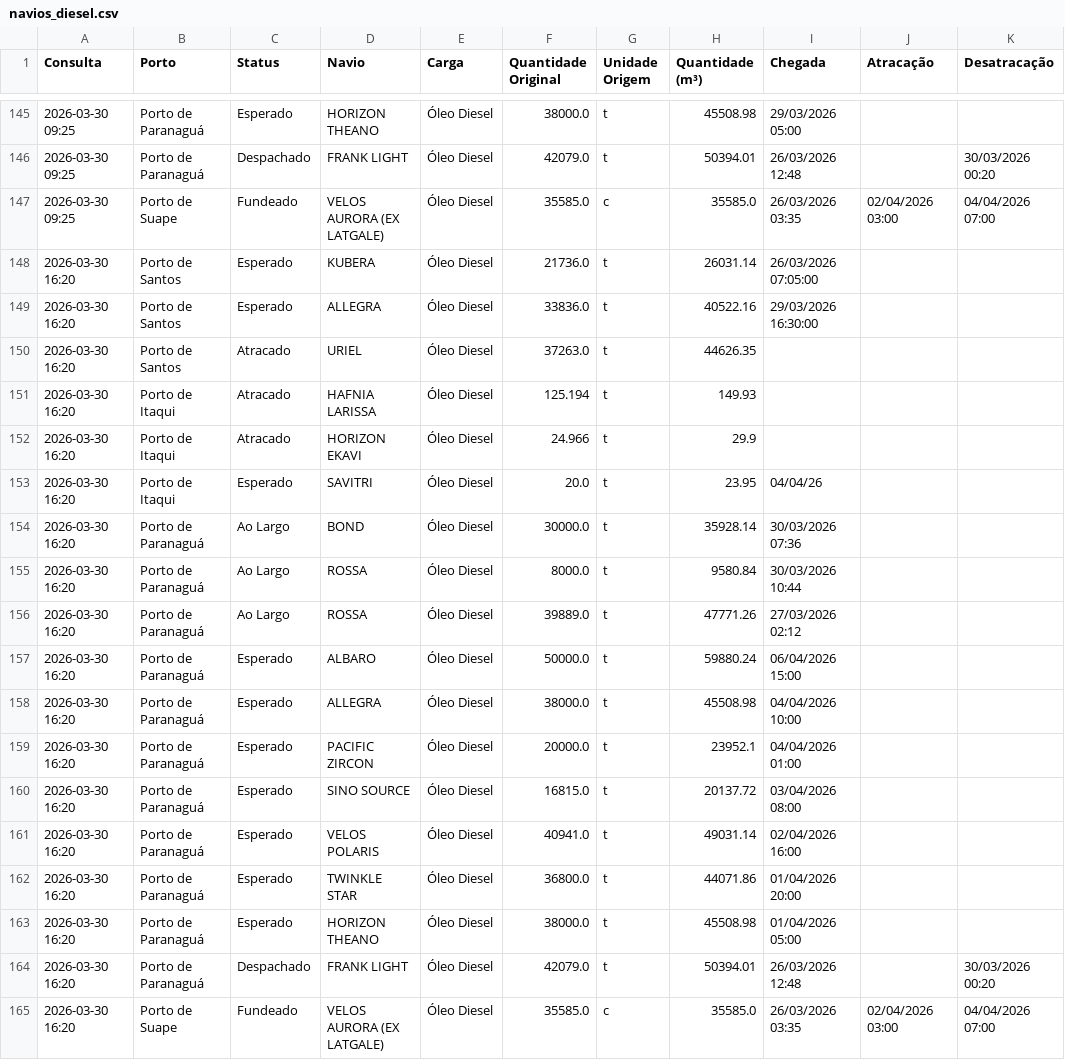
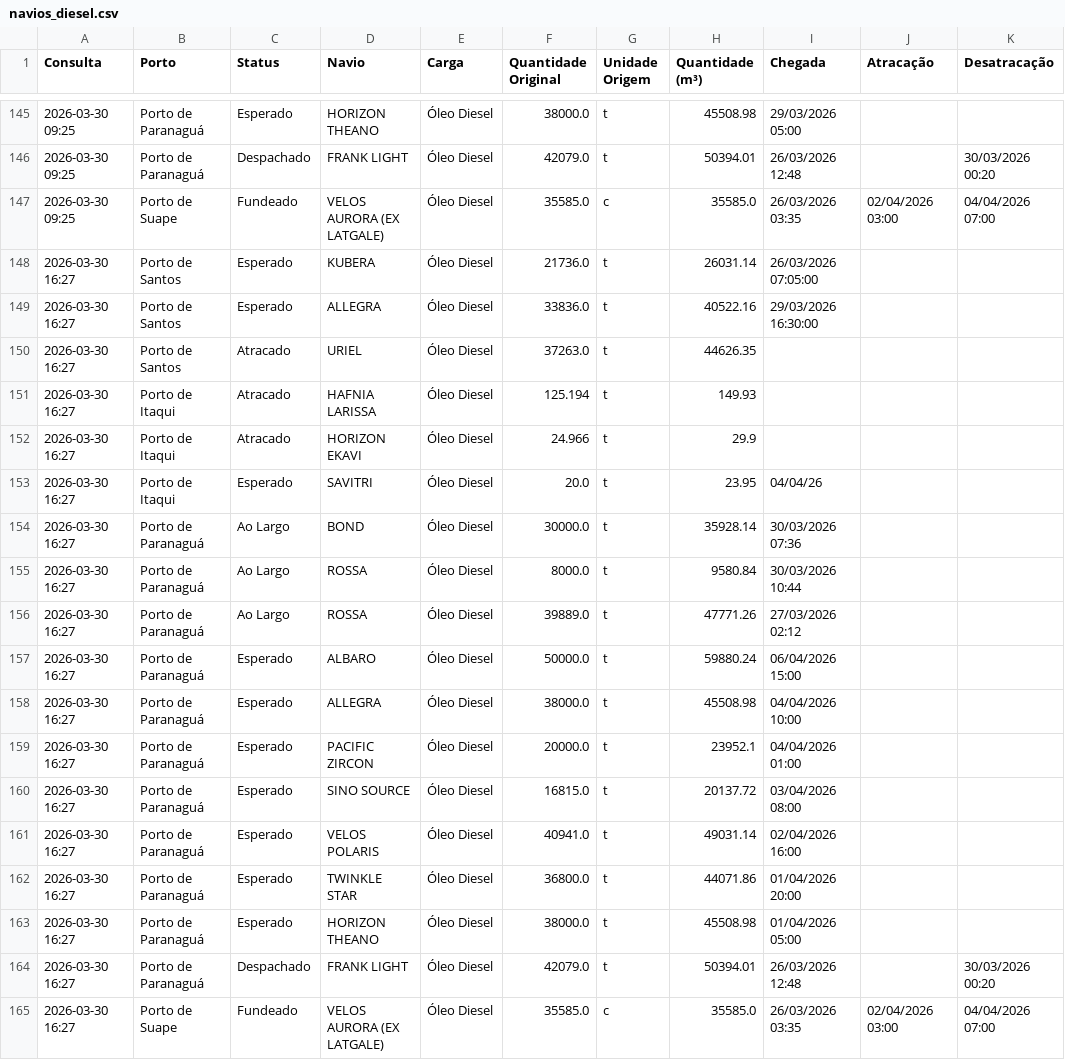
Before and after one commit to IBBAOG/SectorData, a CSV file: output/navios_diesel.csv, drawn as a sheet; only a part is shown, gaps mark what is left out; the diff names each change by its address in the sheet, - before the commit and + after, or states it on an @@ line.

```diff
--- a/output/navios_diesel.csv
+++ b/output/navios_diesel.csv
-A148:A165 (Consulta): 2026-03-30 16:20
+A148:A165 (Consulta): 2026-03-30 16:27
```
